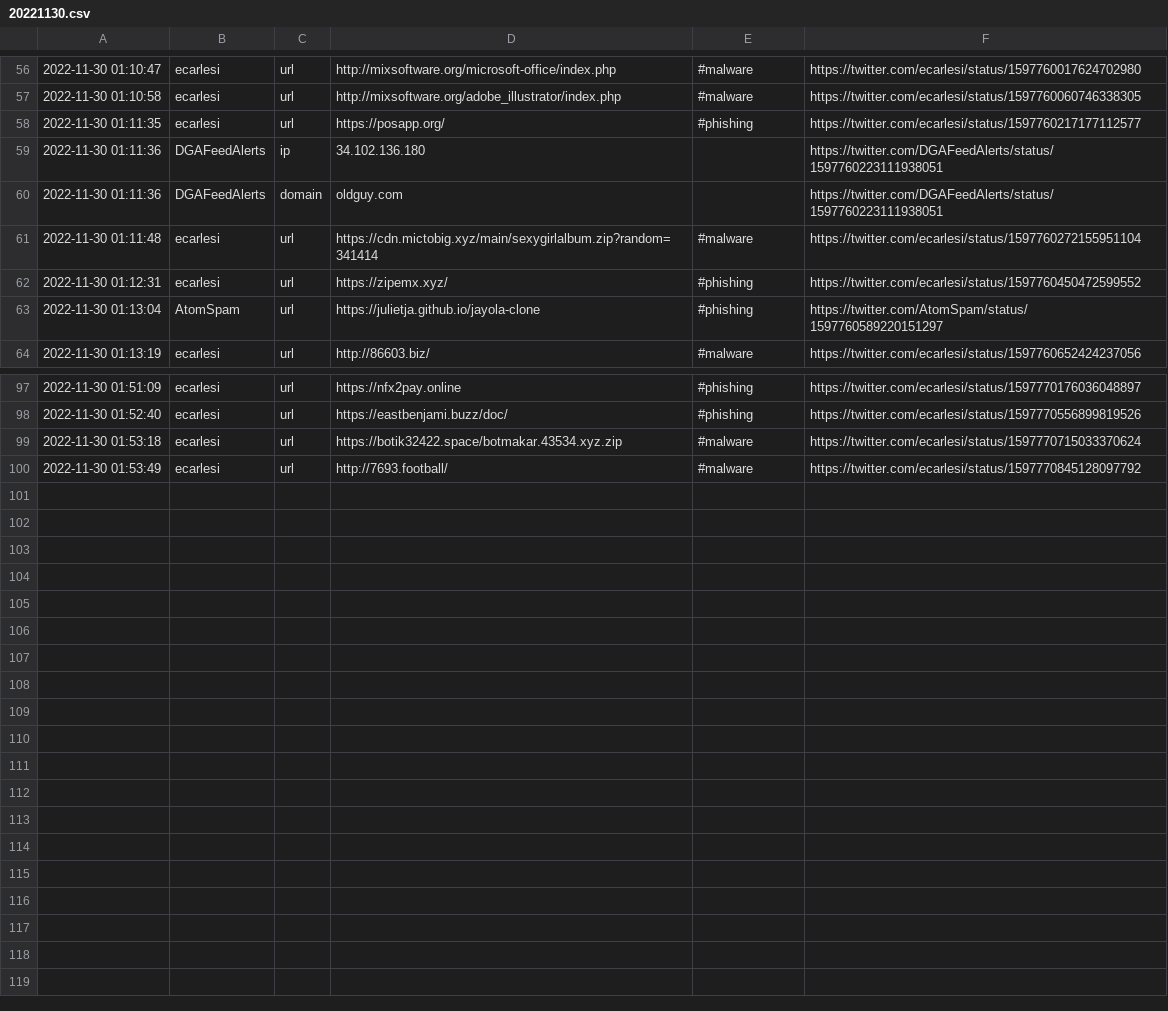
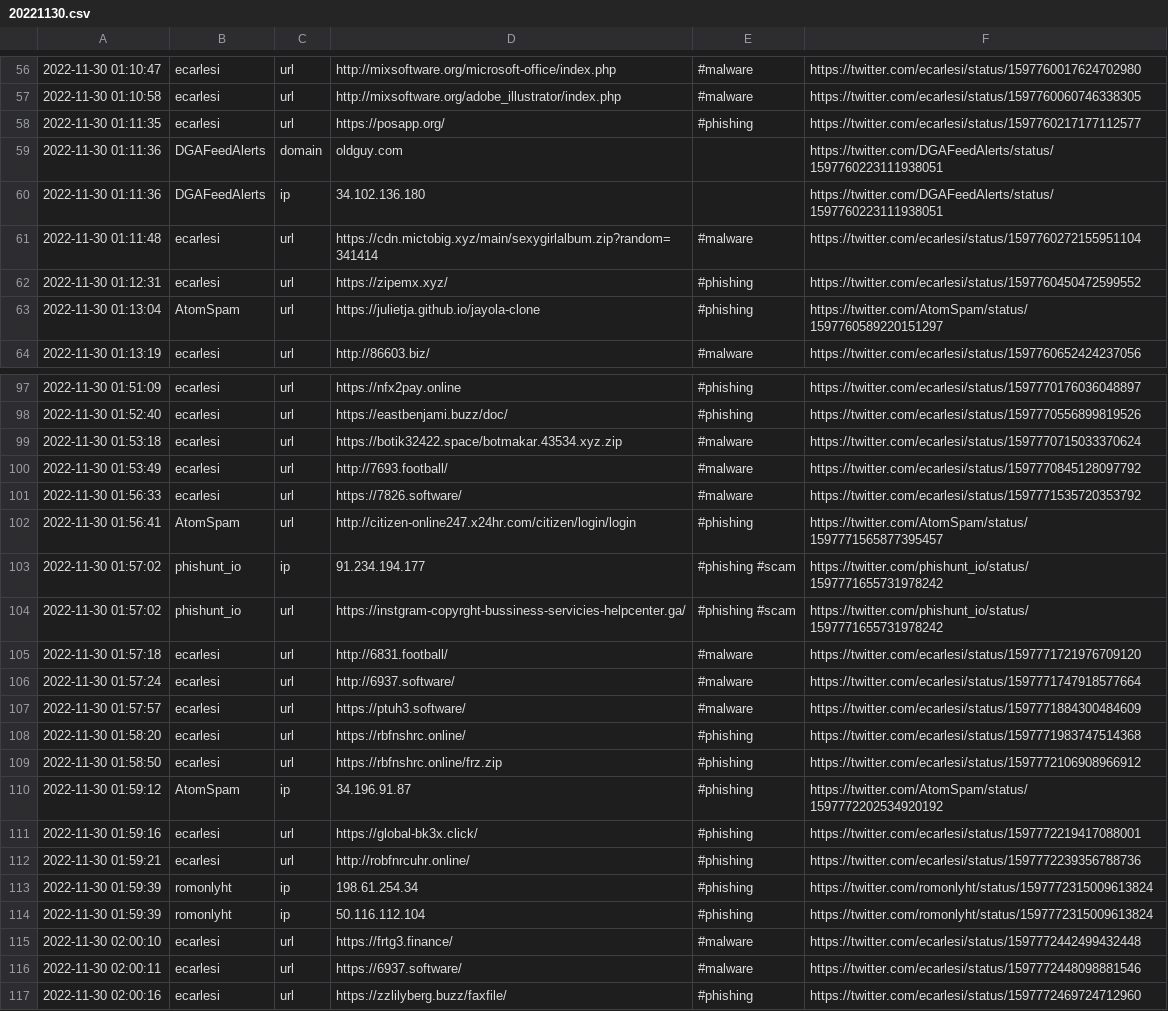
Before and after one commit to nankopeter/TweetFeed, a CSV file: 202211/20221130.csv, drawn as a sheet; only a part is shown, gaps mark what is left out; the diff covers the shown part only.

```diff
--- a/202211/20221130.csv
+++ b/202211/20221130.csv
@@ -58,4 +58,4 @@
 2022-11-30 01:11:35,ecarlesi,url,https://posapp.org/,#phishing,https://twitter.com/ecarlesi/status/1597760217177112577
+2022-11-30 01:11:36,DGAFeedAlerts,domain,oldguy.com,,https://twitter.com/DGAFeedAlerts/status/1597760223111938051
 2022-11-30 01:11:36,DGAFeedAlerts,ip,34.102.136.180,,https://twitter.com/DGAFeedAlerts/status/1597760223111938051
-2022-11-30 01:11:36,DGAFeedAlerts,domain,oldguy.com,,https://twitter.com/DGAFeedAlerts/status/1597760223111938051
 2022-11-30 01:11:48,ecarlesi,url,https://cdn.mictobig.xyz/main/sexygirlalbum.zip?random=341414,#malware,https://twitter.com/ecarlesi/status/1597760272155951104
@@ -100 +100,18 @@
 2022-11-30 01:53:49,ecarlesi,url,http://7693.football/,#malware,https://twitter.com/ecarlesi/status/1597770845128097792
+2022-11-30 01:56:33,ecarlesi,url,https://7826.software/,#malware,https://twitter.com/ecarlesi/status/1597771535720353792
+2022-11-30 01:56:41,AtomSpam,url,http://citizen-online247.x24hr.com/citizen/login/login,#phishing,https://twitter.com/AtomSpam/status/1597771565877395457
+2022-11-30 01:57:02,phishunt_io,ip,91.234.194.177,#phishing #scam,https://twitter.com/phishunt_io/status/1597771655731978242
+2022-11-30 01:57:02,phishunt_io,url,https://instgram-copyrght-bussiness-servicies-helpcenter.ga/,#phishing #scam,https://twitter.com/phishunt_io/status/1597771655731978242
+2022-11-30 01:57:18,ecarlesi,url,http://6831.football/,#malware,https://twitter.com/ecarlesi/status/1597771721976709120
+2022-11-30 01:57:24,ecarlesi,url,http://6937.software/,#malware,https://twitter.com/ecarlesi/status/1597771747918577664
+2022-11-30 01:57:57,ecarlesi,url,https://ptuh3.software/,#malware,https://twitter.com/ecarlesi/status/1597771884300484609
+2022-11-30 01:58:20,ecarlesi,url,https://rbfnshrc.online/,#phishing,https://twitter.com/ecarlesi/status/1597771983747514368
+2022-11-30 01:58:50,ecarlesi,url,https://rbfnshrc.online/frz.zip,#phishing,https://twitter.com/ecarlesi/status/1597772106908966912
+2022-11-30 01:59:12,AtomSpam,ip,34.196.91.87,#phishing,https://twitter.com/AtomSpam/status/1597772202534920192
+2022-11-30 01:59:16,ecarlesi,url,https://global-bk3x.click/,#phishing,https://twitter.com/ecarlesi/status/1597772219417088001
+2022-11-30 01:59:21,ecarlesi,url,http://robfnrcuhr.online/,#phishing,https://twitter.com/ecarlesi/status/1597772239356788736
+2022-11-30 01:59:39,romonlyht,ip,198.61.254.34,#phishing,https://twitter.com/romonlyht/status/1597772315009613824
+2022-11-30 01:59:39,romonlyht,ip,50.116.112.104,#phishing,https://twitter.com/romonlyht/status/1597772315009613824
+2022-11-30 02:00:10,ecarlesi,url,https://frtg3.finance/,#malware,https://twitter.com/ecarlesi/status/1597772442499432448
+2022-11-30 02:00:11,ecarlesi,url,https://6937.software/,#malware,https://twitter.com/ecarlesi/status/1597772448098881546
+2022-11-30 02:00:16,ecarlesi,url,https://zzlilyberg.buzz/faxfile/,#phishing,https://twitter.com/ecarlesi/status/1597772469724712960
```
Also changed, not shown: 6 moved rows elsewhere in this file, today.csv, week.csv, 2 other files.
